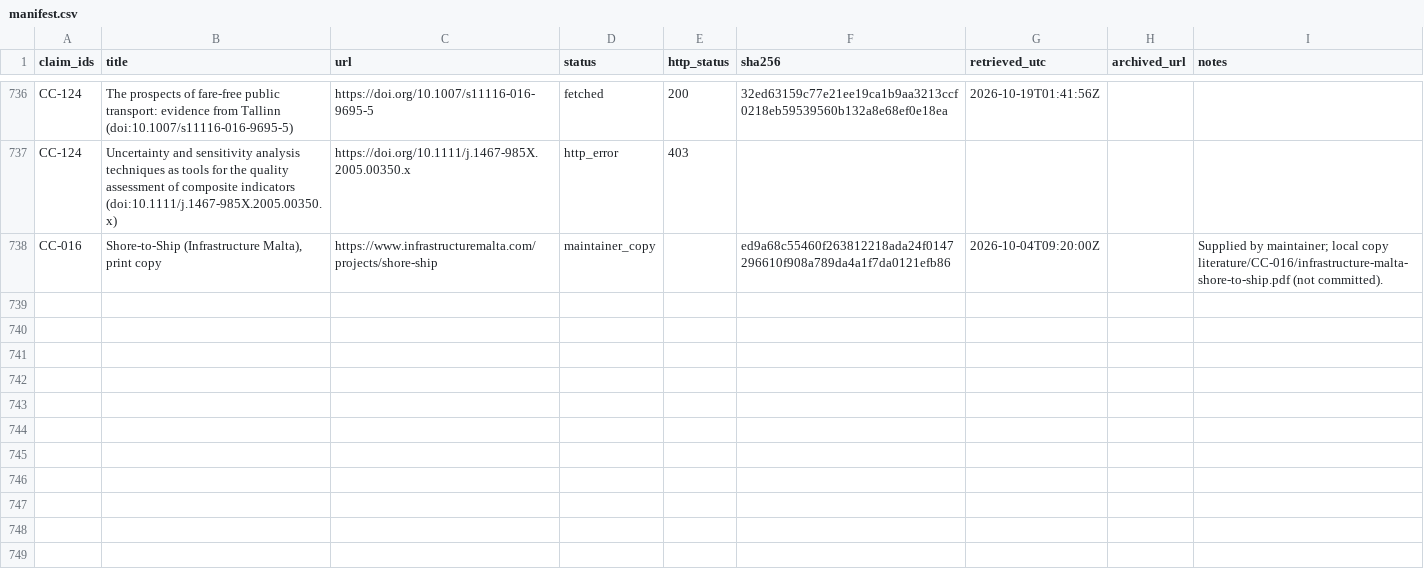
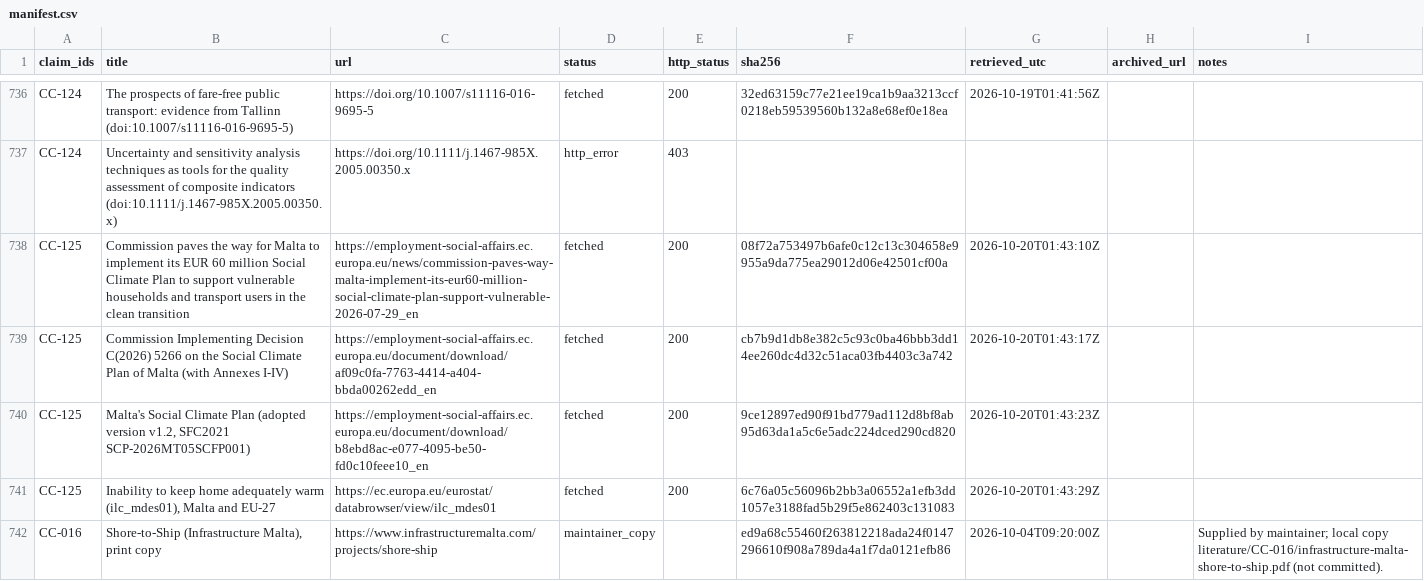
Before and after one commit to leandergrech/Mizien, a CSV file: archive/manifest.csv, drawn as a sheet; only a part is shown, gaps mark what is left out; the diff names each change by its address in the sheet, - before the commit and + after, or states it on an @@ line.

```diff
--- a/archive/manifest.csv
+++ b/archive/manifest.csv
+row 738: CC-125 | Commission paves the way for Malta to implement its EUR 60 million Social Climate Plan to support vulnerable households and transport users in the clean transition | https://employment-social-affairs.ec.europa.eu/news/commission-paves-way-malta-implement-its-eur60-million-social-climate-plan-support-vulnerable-2026-07-29_en | fetched | 200 | 08f72a753497b6afe0c12c13c304658e9955a9da775ea29012d06e42501cf00a | 2026-10-20T01:43:10Z
+row 739: CC-125 | Commission Implementing Decision C(2026) 5266 on the Social Climate Plan of Malta (with Annexes I-IV) | https://employment-social-affairs.ec.europa.eu/document/download/af09c0fa-7763-4414-a404-bbda00262edd_en | fetched | 200 | cb7b9d1db8e382c5c93c0ba46bbb3dd14ee260dc4d32c51aca03fb4403c3a742 | 2026-10-20T01:43:17Z
+row 740: CC-125 | Malta's Social Climate Plan (adopted version v1.2, SFC2021 SCP-2026MT05SCFP001) | https://employment-social-affairs.ec.europa.eu/document/download/b8ebd8ac-e077-4095-be50-fd0c10feee10_en | fetched | 200 | 9ce12897ed90f91bd779ad112d8bf8ab95d63da1a5c6e5adc224dced290cd820 | 2026-10-20T01:43:23Z
+row 741: CC-125 | Inability to keep home adequately warm (ilc_mdes01), Malta and EU-27 | https://ec.europa.eu/eurostat/databrowser/view/ilc_mdes01 | fetched | 200 | 6c76a05c56096b2bb3a06552a1efb3dd1057e3188fad5b29f5e862403c131083 | 2026-10-20T01:43:29Z
```
Also changed, not shown: data/sources.csv, 12 other files.
